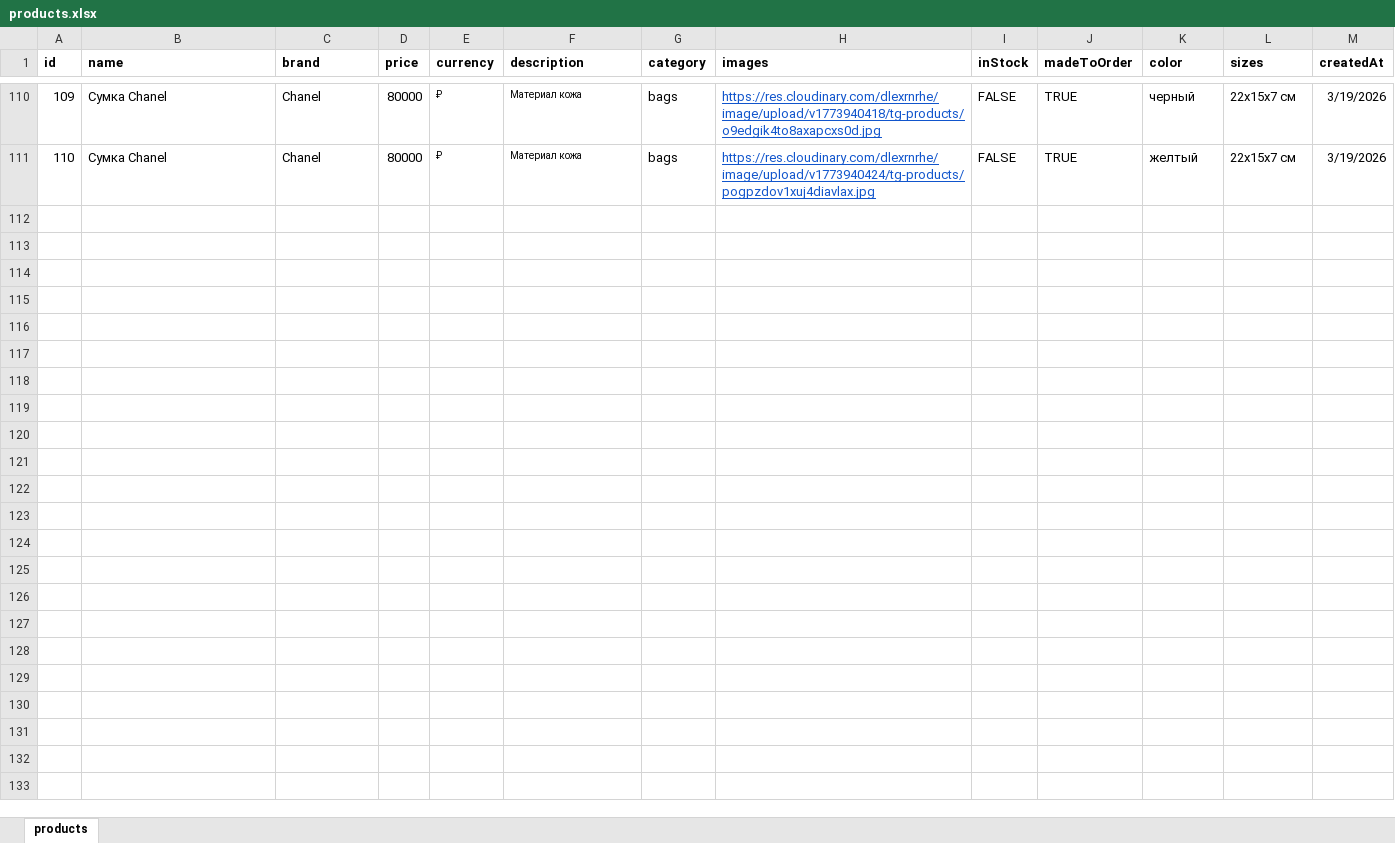
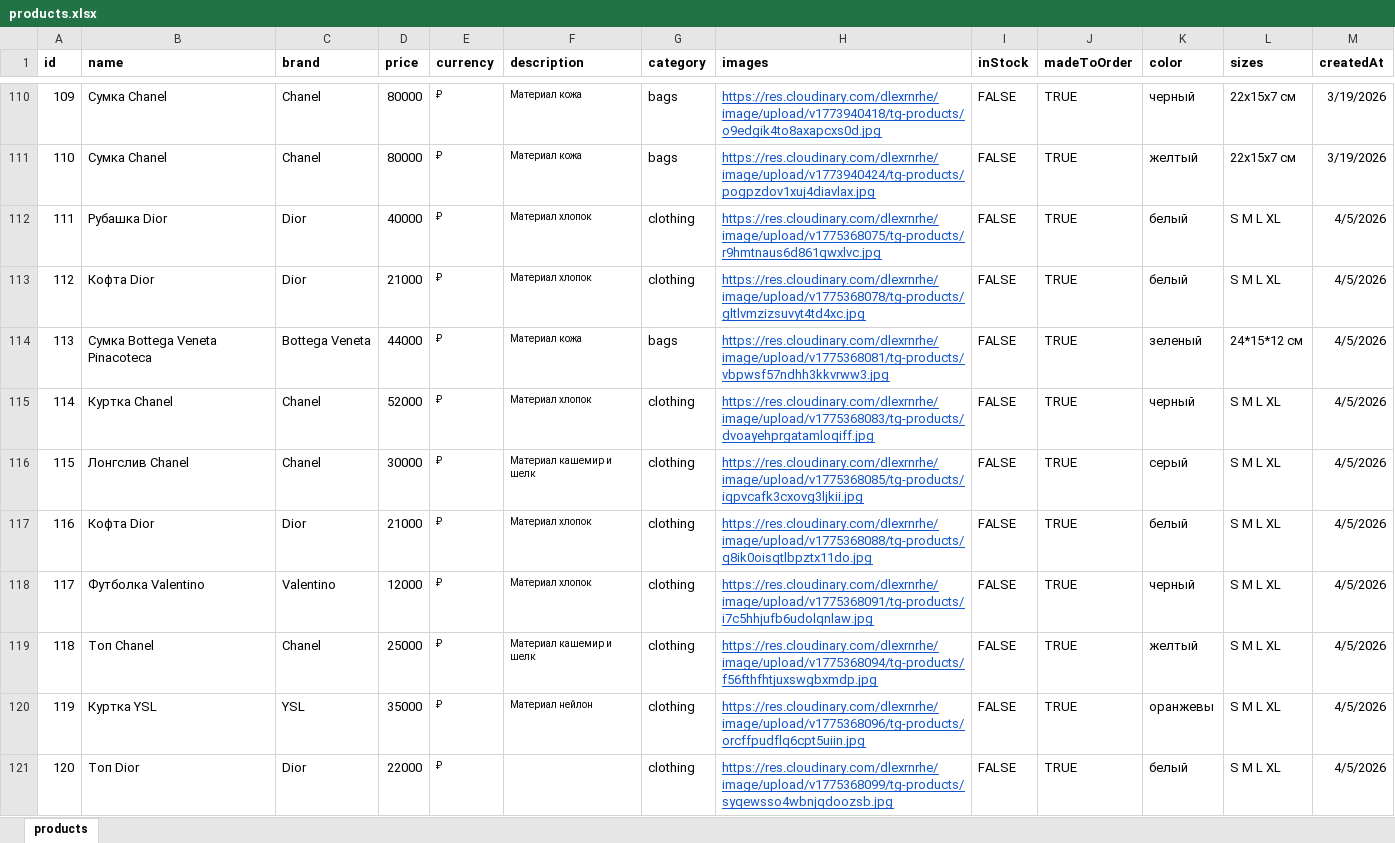
Before and after one commit to hjj96/luxe-segment, an Excel workbook: data/products.xlsx, sheet products, drawn as a sheet; only a part is shown, gaps mark what is left out; values as stored, in another font and other column widths than the file's, no borders; the diff covers the shown part only; the diff names each change by its address in the sheet, - before the commit and + after, or states it on an @@ line.

```diff
--- a/data/products.xlsx (sheet products)
+++ b/data/products.xlsx (sheet products)
+row 112: 111 | Рубашка Dior | Dior | 40000 | ₽ | Материал хлопок | clothing | https://res.cloudinary.com/dlexrnrhe/image/upload/v1775368075/tg-products/r9hmtnaus6d861qwxlvc.jpg | FALSE | TRUE | белый | S M L XL | 4/5/2026
+row 113: 112 | Кофта Dior | Dior | 21000 | ₽ | Материал хлопок | clothing | https://res.cloudinary.com/dlexrnrhe/image/upload/v1775368078/tg-products/gltlvmzizsuvyt4td4xc.jpg | FALSE | TRUE | белый | S M L XL | 4/5/2026
+row 114: 113 | Сумка Bottega Veneta Pinacoteca | Bottega Veneta | 44000 | ₽ | Материал кожа | bags | https://res.cloudinary.com/dlexrnrhe/image/upload/v1775368081/tg-products/vbpwsf57ndhh3kkvrww3.jpg | FALSE | TRUE | зеленый | 24*15*12 см | 4/5/2026
+row 115: 114 | Куртка Chanel | Chanel | 52000 | ₽ | Материал хлопок | clothing | https://res.cloudinary.com/dlexrnrhe/image/upload/v1775368083/tg-products/dvoayehprgatamloqiff.jpg | FALSE | TRUE | черный | S M L XL | 4/5/2026
+row 116: 115 | Лонгслив Chanel | Chanel | 30000 | ₽ | Материал кашемир и шелк | clothing | https://res.cloudinary.com/dlexrnrhe/image/upload/v1775368085/tg-products/iqpvcafk3cxovg3ljkii.jpg | FALSE | TRUE | серый | S M L XL | 4/5/2026
+row 117: 116 | Кофта Dior | Dior | 21000 | ₽ | Материал хлопок | clothing | https://res.cloudinary.com/dlexrnrhe/image/upload/v1775368088/tg-products/q8ik0oisqtlbpztx11do.jpg | FALSE | TRUE | белый | S M L XL | 4/5/2026
+row 118: 117 | Футболка Valentino | Valentino | 12000 | ₽ | Материал хлопок | clothing | https://res.cloudinary.com/dlexrnrhe/image/upload/v1775368091/tg-products/i7c5hhjufb6udolqnlaw.jpg | FALSE | TRUE | черный | S M L XL | 4/5/2026
+row 119: 118 | Топ Chanel | Chanel | 25000 | ₽ | Материал кашемир и шелк | clothing | https://res.cloudinary.com/dlexrnrhe/image/upload/v1775368094/tg-products/f56fthfhtjuxswgbxmdp.jpg | FALSE | TRUE | желтый | S M L XL | 4/5/2026
+row 120: 119 | Куртка YSL | YSL | 35000 | ₽ | Материал нейлон | clothing | https://res.cloudinary.com/dlexrnrhe/image/upload/v1775368096/tg-products/orcffpudflq6cpt5uiin.jpg | FALSE | TRUE | оранжевы | S M L XL | 4/5/2026
+row 121: 120 | Топ Dior | Dior | 22000 | ₽ |  | clothing | https://res.cloudinary.com/dlexrnrhe/image/upload/v1775368099/tg-products/syqewsso4wbnjqdoozsb.jpg | FALSE | TRUE | белый | S M L XL | 4/5/2026
```
Also changed, not shown: 26 added rows and 2 edited cells elsewhere in this sheet.
